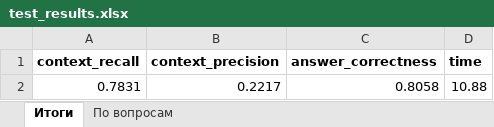
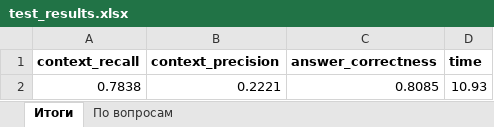
Before and after one commit to EdOoO21/hse_rag_homework, an Excel workbook: test_results.xlsx, sheet Итоги, drawn as a sheet; values as stored, in another font and other column widths than the file's, no borders; removed rows and columns are numbered as before the commit, all else as after; the diff names each change by its address in the sheet, - before the commit and + after, or states it on an @@ line.

```diff
--- a/test_results.xlsx (sheet Итоги)
+++ b/test_results.xlsx (sheet Итоги)
-row 2: 0.7831 | 0.2217 | 0.8058 | 10.88
+row 2: 0.7838 | 0.2221 | 0.8085 | 10.93
```
Also changed, not shown: sheet По вопросам, 1 other file.
